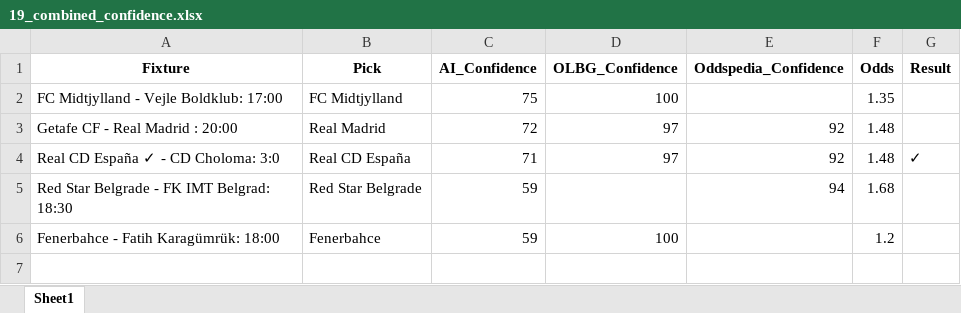
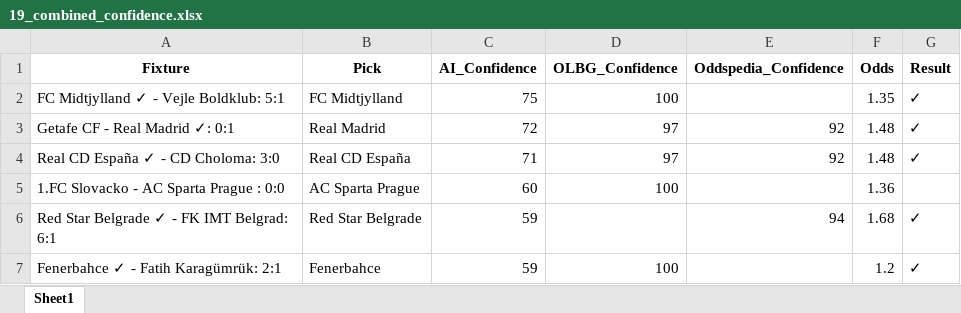
Before and after one commit to aidasez/aiaigam2, an Excel workbook: 2025-10-19/19_combined_confidence.xlsx, sheet Sheet1, drawn as a sheet; values as stored, in another font and other column widths than the file's, no borders; addresses are those after the commit; the diff names each change by its address in the sheet, - before the commit and + after, or states it on an @@ line.

```diff
--- a/2025-10-19/19_combined_confidence.xlsx (sheet Sheet1)
+++ b/2025-10-19/19_combined_confidence.xlsx (sheet Sheet1)
-A2 (Fixture): FC Midtjylland - Vejle Boldklub: 17:00
+A2 (Fixture): FC Midtjylland ✓ - Vejle Boldklub: 5:1
-G2:G3 (Result): (empty)
+G2:G3 (Result): ✓
-A3 (Fixture): Getafe CF - Real Madrid : 20:00
+A3 (Fixture): Getafe CF - Real Madrid ✓: 0:1
+row 5: 1.FC Slovacko - AC Sparta Prague : 0:0 | AC Sparta Prague | 60 | 100 |  | 1.36
-A6 (Fixture): Red Star Belgrade - FK IMT Belgrad: 18:30
+A6 (Fixture): Red Star Belgrade ✓ - FK IMT Belgrad: 6:1
-G6:G7 (Result): (empty)
+G6:G7 (Result): ✓
-A7 (Fixture): Fenerbahce - Fatih Karagümrük: 18:00
+A7 (Fixture): Fenerbahce ✓ - Fatih Karagümrük: 2:1
```
Also changed, not shown: 2025-10-19/19_ai.full_fixtures.xlsx, 2025-10-19/19_fixtures.xlsx, 9 other files.
